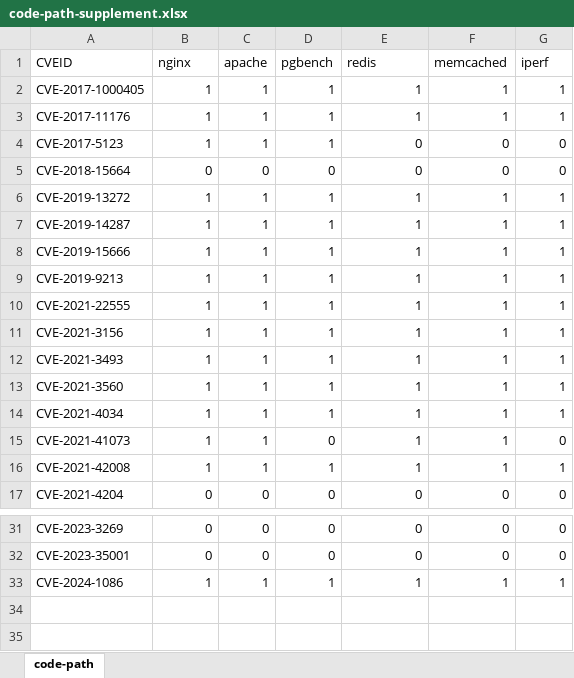
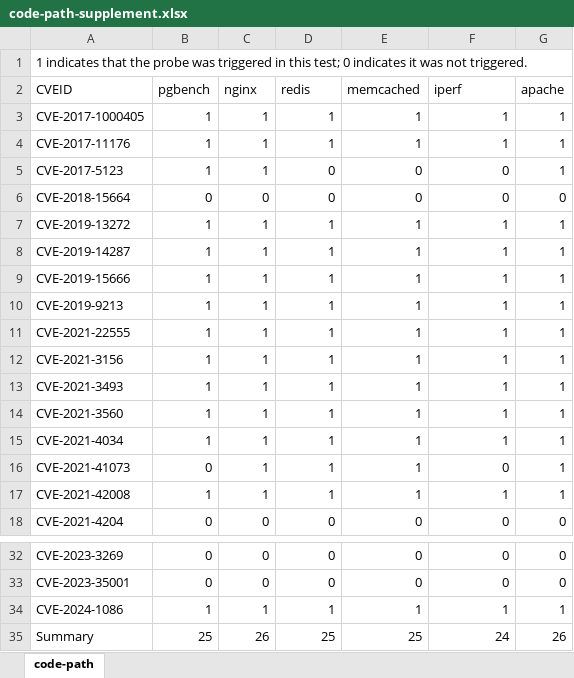
Before and after one commit to AEGISrepo/AEGIS, an Excel workbook: data/code-path-supplement.xlsx, sheet code-path, drawn as a sheet; only a part is shown, gaps mark what is left out; values as stored, in another font and other column widths than the file's, no borders; addresses are those after the commit; the diff names each change by its address in the sheet, - before the commit and + after, or states it on an @@ line.

Commit message:
update

```diff
--- a/data/code-path-supplement.xlsx (sheet code-path)
+++ b/data/code-path-supplement.xlsx (sheet code-path)
+row 1: 1 indicates that the probe was triggered in this test; 0 indicates it was not triggered.
-B2: nginx
+B2: pgbench
-C2: apache
+C2: nginx
-D2: pgbench
+D2: redis
-E2: redis
+E2: memcached
-F2: memcached
+F2: iperf
-G2: iperf
+G2: apache
-D5 (redis): 1
+D5 (redis): 0
-G5 (apache): 0
+G5 (apache): 1
-B16 (pgbench): 1
+B16 (pgbench): 0
-D16 (redis): 0
+D16 (redis): 1
-F16 (iperf): 1
+F16 (iperf): 0
-G16 (apache): 0
+G16 (apache): 1
+row 35: Summary | 25 | 26 | 25 | 25 | 24 | 26
```
